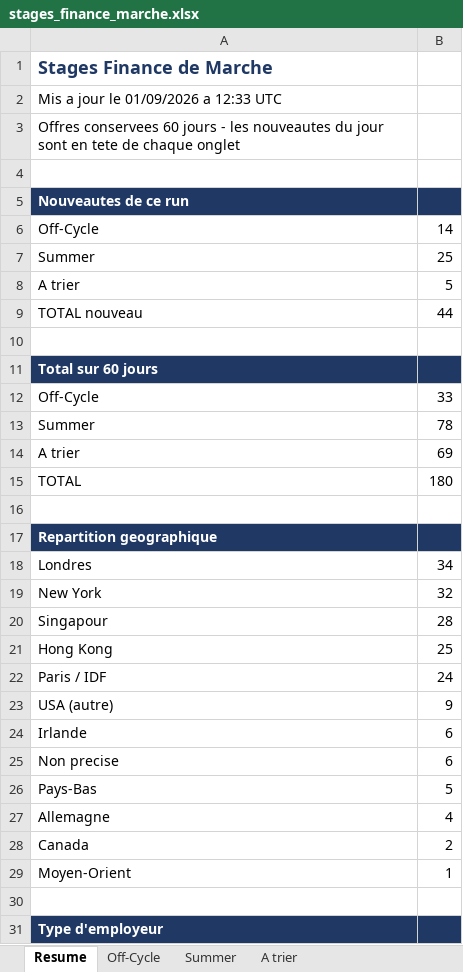
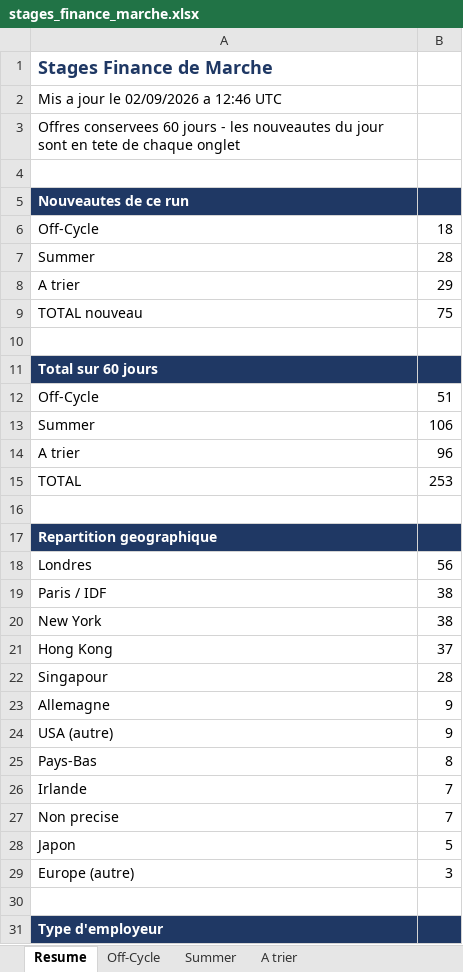
Before and after one commit to sasa2302/finance-internship-scraper, an Excel workbook: data/stages_finance_marche.xlsx, sheet Resume, drawn as a sheet; only a part is shown; values as stored, in another font and other column widths than the file's, no borders; removed rows and columns are numbered as before the commit, all else as after; the diff covers the shown part only; the diff names each change by its address in the sheet, - before the commit and + after, or states it on an @@ line.

```diff
--- a/data/stages_finance_marche.xlsx (sheet Resume)
+++ b/data/stages_finance_marche.xlsx (sheet Resume)
-A2: Mis a jour le 01/09/2026 a 12:33 UTC
+A2: Mis a jour le 02/09/2026 a 12:46 UTC
-B6: 14
+B6: 18
-B7: 25
+B7: 28
-B8: 5
+B8: 29
-B9: 44
+B9: 75
-B12: 33
+B12: 51
-B13: 78
+B13: 106
-B14: 69
+B14: 96
-B15: 180
+B15: 253
-B18: 34
+B18: 56
+row 19: Paris / IDF | 38
-B20: 32
+B20: 38
+row 21: Hong Kong | 37
-row 21: Hong Kong | 25
-row 22: Paris / IDF | 24
+row 23: Allemagne | 9
+row 25: Pays-Bas | 8
-B26:B27: 6
+B26:B27: 7
-A28: Pays-Bas
+A28: Japon
-row 27: Allemagne | 4
-row 28: Canada | 2
-row 29: Moyen-Orient | 1
+row 29: Europe (autre) | 3
```
Also changed, not shown: 8 edited cells elsewhere in this sheet, sheet Summer, sheet Off-Cycle, sheet A trier, 2 other files.
